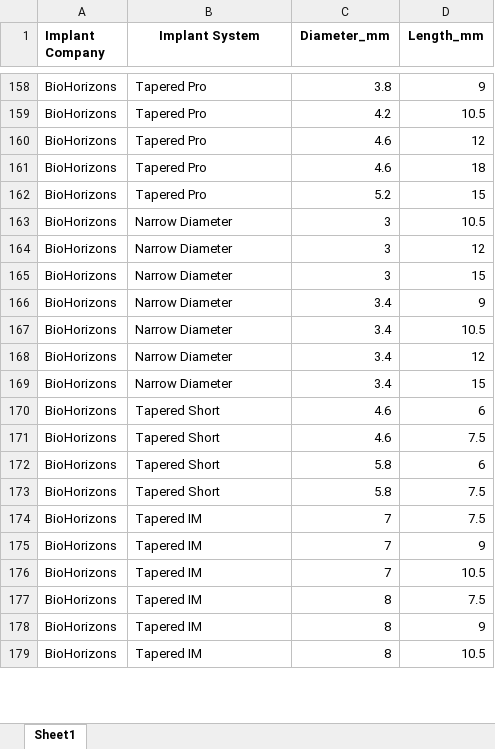
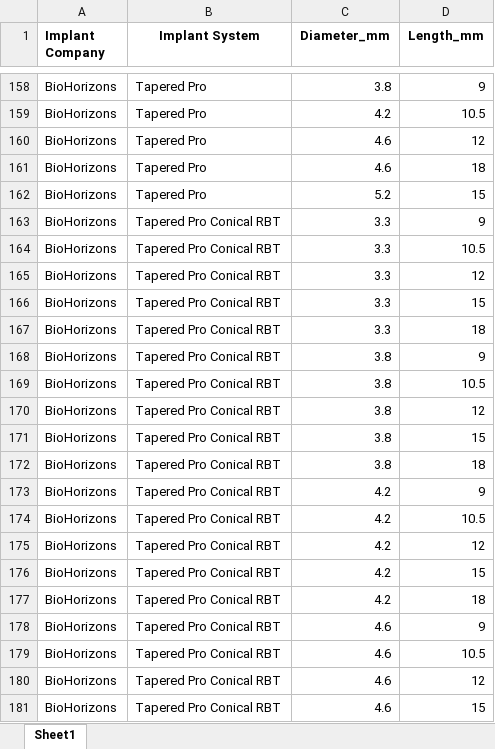
Before and after one commit to drabhijitapatil-ship-it/implant-planner-v1, an Excel workbook: backend/implant_library_v4.xlsx, sheet Sheet1, drawn as a sheet; only a part is shown, gaps mark what is left out; the shorter side is filled out with more unchanged rows; values as stored, in another font and other column widths than the file's, no borders; the diff covers the shown part only; the diff names each change by its address in the sheet, - before the commit and + after, or states it on an @@ line.

```diff
--- a/backend/implant_library_v4.xlsx (sheet Sheet1)
+++ b/backend/implant_library_v4.xlsx (sheet Sheet1)
+row 163: BioHorizons | Tapered Pro Conical RBT | 3.3 | 9
+row 164: BioHorizons | Tapered Pro Conical RBT | 3.3 | 10.5
+row 165: BioHorizons | Tapered Pro Conical RBT | 3.3 | 12
+row 166: BioHorizons | Tapered Pro Conical RBT | 3.3 | 15
+row 167: BioHorizons | Tapered Pro Conical RBT | 3.3 | 18
+row 168: BioHorizons | Tapered Pro Conical RBT | 3.8 | 9
+row 169: BioHorizons | Tapered Pro Conical RBT | 3.8 | 10.5
+row 170: BioHorizons | Tapered Pro Conical RBT | 3.8 | 12
+row 171: BioHorizons | Tapered Pro Conical RBT | 3.8 | 15
+row 172: BioHorizons | Tapered Pro Conical RBT | 3.8 | 18
+row 173: BioHorizons | Tapered Pro Conical RBT | 4.2 | 9
+row 174: BioHorizons | Tapered Pro Conical RBT | 4.2 | 10.5
+row 175: BioHorizons | Tapered Pro Conical RBT | 4.2 | 12
+row 176: BioHorizons | Tapered Pro Conical RBT | 4.2 | 15
+row 177: BioHorizons | Tapered Pro Conical RBT | 4.2 | 18
+row 178: BioHorizons | Tapered Pro Conical RBT | 4.6 | 9
+row 179: BioHorizons | Tapered Pro Conical RBT | 4.6 | 10.5
+row 180: BioHorizons | Tapered Pro Conical RBT | 4.6 | 12
+row 181: BioHorizons | Tapered Pro Conical RBT | 4.6 | 15
```
Also changed, not shown: 28 added rows and 5 edited cells elsewhere in this sheet.
